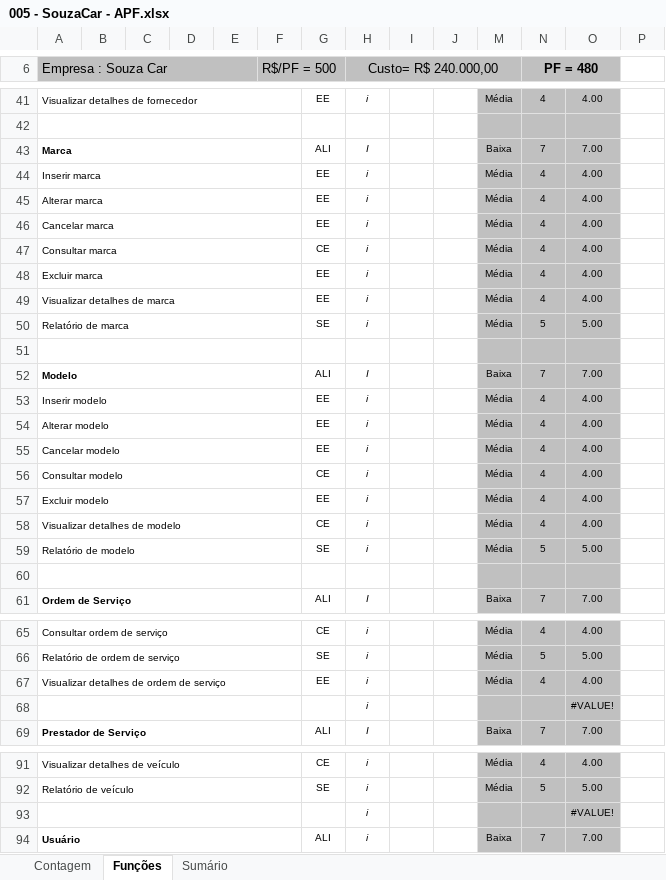
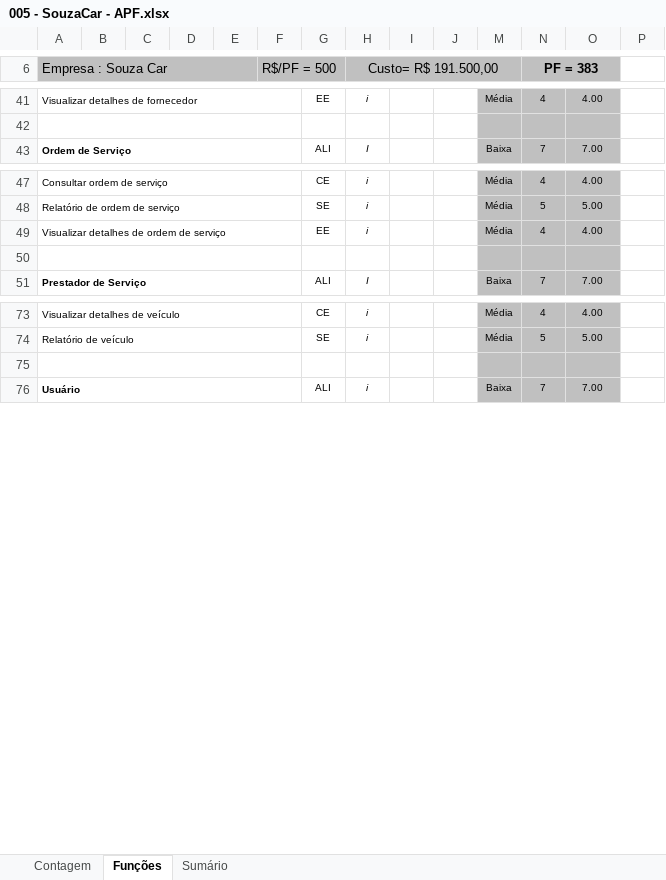
Before and after one commit to pcmartins/M64-Bela-Adormecida-, an Excel workbook: 2 - Requisitos/2.5 - Planilha_de_Contagem/005 - SouzaCar - APF.xlsx, sheet Funções, drawn as a sheet; only a part is shown, gaps mark what is left out; values as stored, in another font and other column widths than the file's, no borders; charts and pictures and conditional formats not drawn; removed rows and columns are numbered as before the commit, all else as after; the diff covers the shown part only; the diff names each change by its address in the sheet, - before the commit and + after, or states it on an @@ line.

Commit message:
Ajustes nos requisitos, retirado CRUD marca e modelo

```diff
--- a/2 - Requisitos/2.5 - Planilha_de_Contagem/005 - SouzaCar - APF.xlsx (sheet Funções)
+++ b/2 - Requisitos/2.5 - Planilha_de_Contagem/005 - SouzaCar - APF.xlsx (sheet Funções)
-H6: Custo= R$ 240.000,00
+H6: Custo= R$ 191.500,00
-N6: PF = 480
+N6: PF = 383
-row 43: Marca |  |  |  |  |  | ALI | I |  |  | Baixa | 7 | 7.00
-row 44: Inserir marca |  |  |  |  |  | EE | i |  |  | Média | 4 | 4.00
-row 45: Alterar marca |  |  |  |  |  | EE | i |  |  | Média | 4 | 4.00
-row 46: Cancelar marca |  |  |  |  |  | EE | i |  |  | Média | 4 | 4.00
-row 47: Consultar marca |  |  |  |  |  | CE | i |  |  | Média | 4 | 4.00
-row 48: Excluir marca |  |  |  |  |  | EE | i |  |  | Média | 4 | 4.00
-row 49: Visualizar detalhes de marca |  |  |  |  |  | EE | i |  |  | Média | 4 | 4.00
-row 50: Relatório de marca |  |  |  |  |  | SE | i |  |  | Média | 5 | 5.00
-row 51: (empty)
-row 52: Modelo |  |  |  |  |  | ALI | I |  |  | Baixa | 7 | 7.00
-row 53: Inserir modelo |  |  |  |  |  | EE | i |  |  | Média | 4 | 4.00
-row 54: Alterar modelo |  |  |  |  |  | EE | i |  |  | Média | 4 | 4.00
-row 55: Cancelar modelo |  |  |  |  |  | EE | i |  |  | Média | 4 | 4.00
-row 56: Consultar modelo |  |  |  |  |  | CE | i |  |  | Média | 4 | 4.00
-row 57: Excluir modelo |  |  |  |  |  | EE | i |  |  | Média | 4 | 4.00
-row 58: Visualizar detalhes de modelo |  |  |  |  |  | CE | i |  |  | Média | 4 | 4.00
-row 59: Relatório de modelo |  |  |  |  |  | SE | i |  |  | Média | 5 | 5.00
-row 60: (empty)
-row 50:  |  |  |  |  |  |  | i |  |  |  |  | #VALUE!
+row 50: (empty)
-row 75:  |  |  |  |  |  |  | i |  |  |  |  | #VALUE!
+row 75: (empty)
```
Also changed, not shown: 1 added row, 8 removed rows and 4 edited cells elsewhere in this sheet, sheet Sumário, sheet Contagem, formulas that keep their value, hidden cells, 2 other files.
